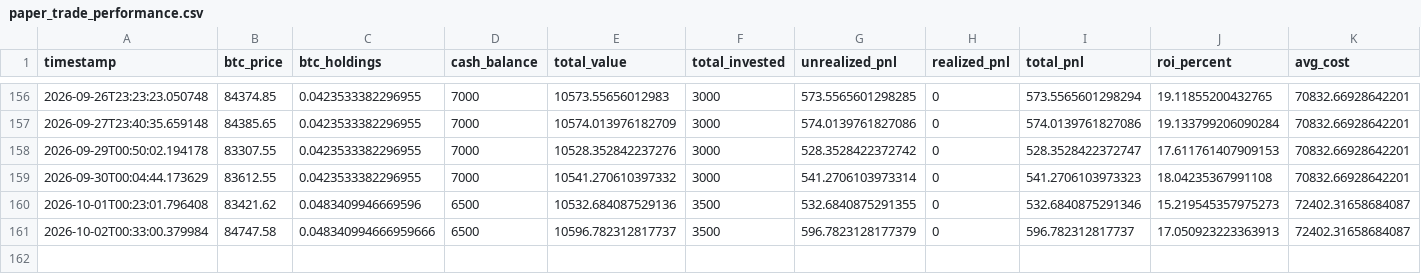
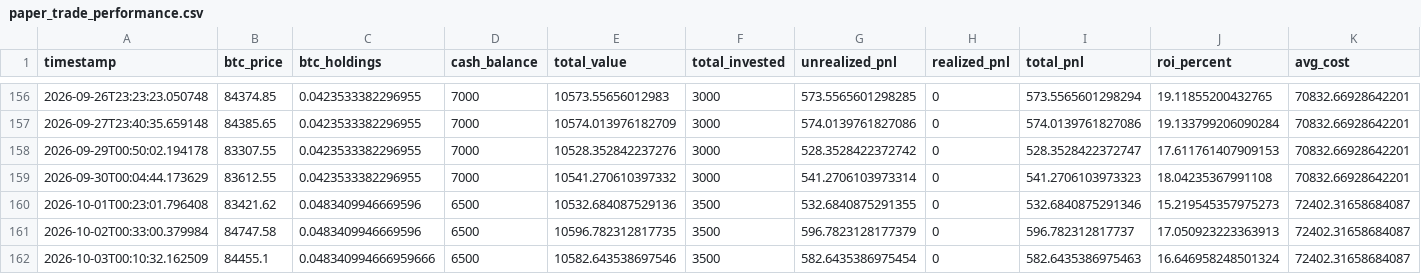
Before and after one commit to knoxper10-web/btc-paper-trade, a CSV file: paper_trade_performance.csv, drawn as a sheet; only a part is shown, gaps mark what is left out; rows hold the shown columns only; the diff names each change by its address in the sheet, - before the commit and + after, or states it on an @@ line.

```diff
--- a/paper_trade_performance.csv
+++ b/paper_trade_performance.csv
-C161 (btc_holdings): 0.048340994666959666
+C161 (btc_holdings): 0.0483409946669596
-E161 (total_value): 10596.782312817737
+E161 (total_value): 10596.782312817735
+row 162: 2026-10-03T00:10:32.162509 | 84455.1 | 0.048340994666959666 | 6500 | 10582.643538697546 | 3500 | 582.6435386975454 | 0 | 582.6435386975463 | 16.646958248501324 | 72402.31658684087
```
